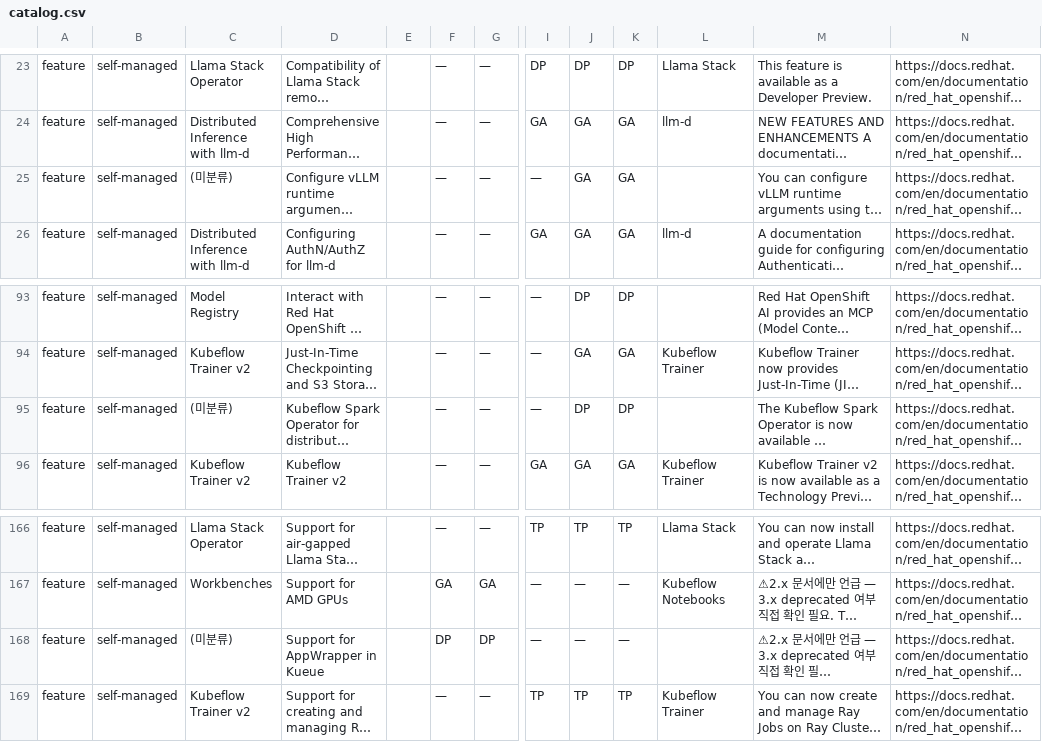
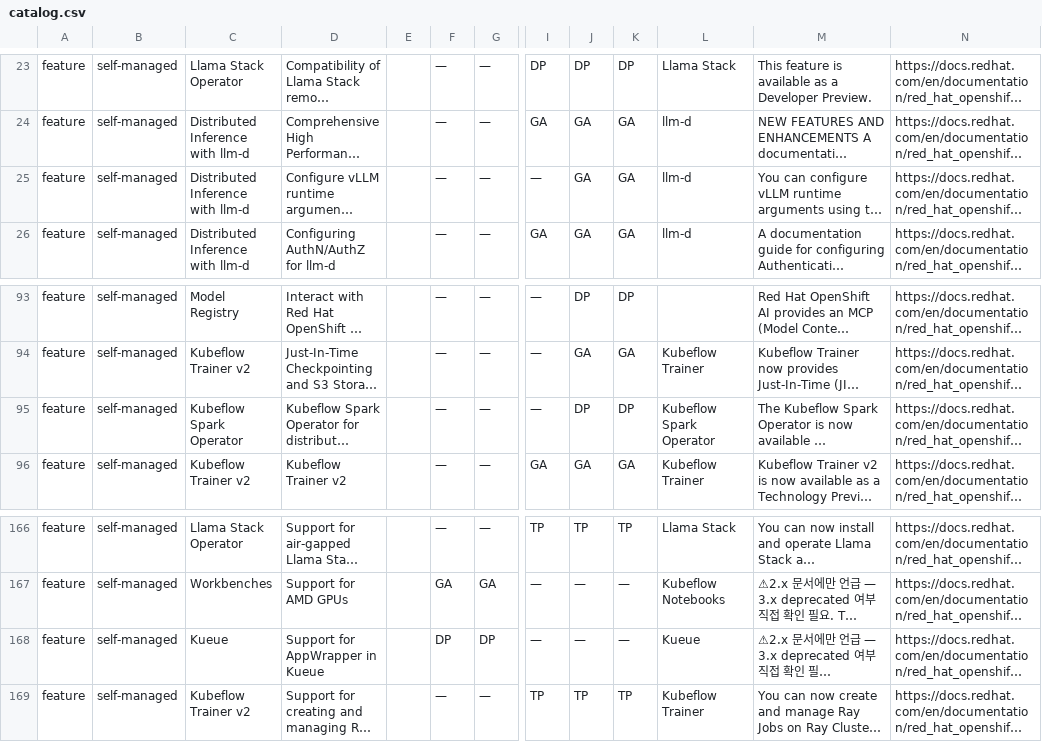
Before and after one commit to jaeyullee/share, a CSV file: rhoai-feature-tracker/catalog.csv, drawn as a sheet; only a part is shown, gaps mark what is left out; long unchanged cells end in …; the diff names each change by its address in the sheet, - before the commit and + after, or states it on an @@ line.

Commit message:
rhoai-tracker reclassify 2026-06-11 (Spark Operator/Kueue/llm-d container-field)

```diff
--- a/rhoai-feature-tracker/catalog.csv
+++ b/rhoai-feature-tracker/catalog.csv
-C25: (미분류)
+C25: Distributed Inference with llm-d
-L25: (empty)
+L25: llm-d
-C95: (미분류)
+C95: Kubeflow Spark Operator
-L95: (empty)
+L95: Kubeflow Spark Operator
-C168: (미분류)
+C168: Kueue
-L168: (empty)
+L168: Kueue
```
Also changed, not shown: 1 other file.
